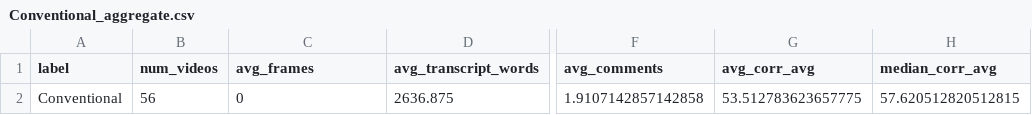
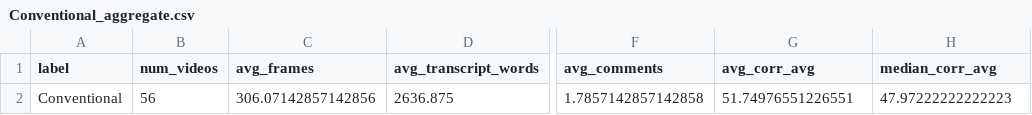
Before and after one commit to greatroboticslab/embodiedAI, a CSV file: TranscriptAnalysis/results/metrics/Conventional_aggregate.csv, drawn as a sheet; only a part is shown, gaps mark what is left out; the diff names each change by its address in the sheet, - before the commit and + after, or states it on an @@ line.

```diff
--- a/TranscriptAnalysis/results/metrics/Conventional_aggregate.csv
+++ b/TranscriptAnalysis/results/metrics/Conventional_aggregate.csv
-C2 (avg_frames): 0
+C2 (avg_frames): 306.07142857142856
-F2 (avg_comments): 1.9107142857142858
+F2 (avg_comments): 1.7857142857142858
-G2 (avg_corr_avg): 53.512783623657775
+G2 (avg_corr_avg): 51.74976551226551
-H2 (median_corr_avg): 57.620512820512815
+H2 (median_corr_avg): 47.97222222222223
```
Also changed, not shown: TranscriptAnalysis/results/metrics/Conventional_metrics.csv, TranscriptAnalysis/results/metrics/Embodied_aggregate.csv, 5 other files.
